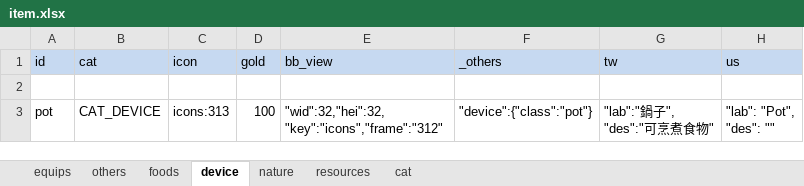
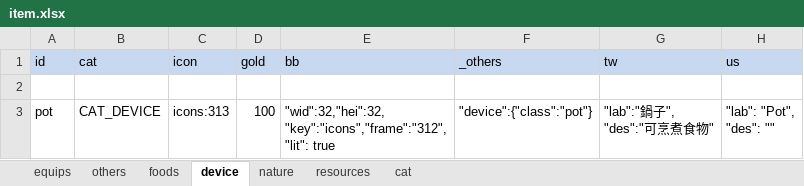
Before and after one commit to bwm0822/game_02, an Excel workbook: xls/item.xlsx, sheet device, drawn as a sheet; values as stored, in another font and other column widths than the file's, no borders; ↵ is a line break in a cell; the diff names each change by its address in the sheet, - before the commit and + after, or states it on an @@ line.

```diff
--- a/xls/item.xlsx (sheet device)
+++ b/xls/item.xlsx (sheet device)
-E1: bb_view
+E1: bb
-E3 (bb): "wid":32,"hei":32, ↵ "key":"icons","frame":"312"
+E3 (bb): "wid":32,"hei":32, ↵ "key":"icons","frame":"312", ↵ "lit": true
```
Also changed, not shown: 7 other files.
